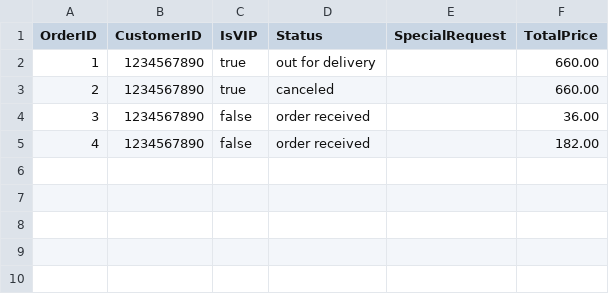
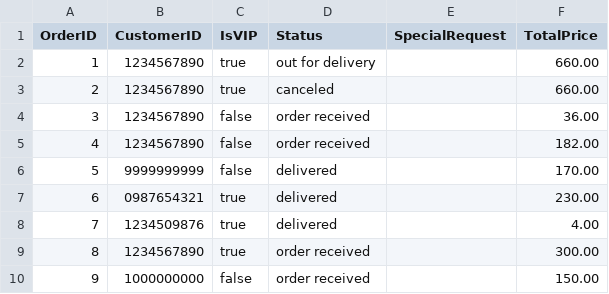
Before and after one commit to AnimishY/ByteMeHaunts, a CSV file: ordersheaders.csv, drawn as a sheet.

```diff
--- a/ordersheaders.csv
+++ b/ordersheaders.csv
@@ -5 +5,6 @@ OrderID,CustomerID,IsVIP,Status,SpecialRequest,TotalPrice
 4,1234567890,false,order received,,182.00
+5,9999999999,false,delivered,,170.00
+6,0987654321,true,delivered,,230.00
+7,1234509876,true,delivered,,4.00
+8,1234567890,true,order received,,300.00
+9,1000000000,false,order received,,150.00
```
Also changed, not shown: 6 other files.
